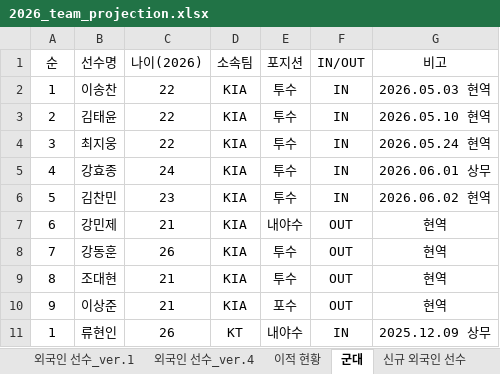
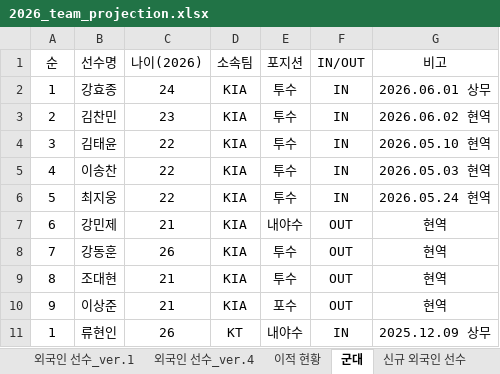
Before and after one commit to jaeb0129/practice, an Excel workbook: projection/2026_team_projection.xlsx, sheet 군대, drawn as a sheet; only a part is shown; values as stored, in another font and other column widths than the file's, no borders; removed rows and columns are numbered as before the commit, all else as after; the diff covers the shown part only; the diff names each change by its address in the sheet, - before the commit and + after, or states it on an @@ line.

```diff
--- a/projection/2026_team_projection.xlsx (sheet 군대)
+++ b/projection/2026_team_projection.xlsx (sheet 군대)
-B2 (선수명): 이송찬
+B2 (선수명): 강효종
-C2 (나이(2026)): 22
+C2 (나이(2026)): 24
-G2 (비고): 2026.05.03 현역
+G2 (비고): 2026.06.01 상무
+row 3: 2 | 김찬민 | 23 | KIA | 투수 | IN | 2026.06.02 현역
-A4 (순): 2
+A4 (순): 3
+row 5: 4 | 이송찬 | 22 | KIA | 투수 | IN | 2026.05.03 현역
-A6 (순): 3
+A6 (순): 5
-row 5: 4 | 강효종 | 24 | KIA | 투수 | IN | 2026.06.01 상무
-row 6: 5 | 김찬민 | 23 | KIA | 투수 | IN | 2026.06.02 현역
```
Also changed, not shown: 15 added rows, 17 removed rows and 57 edited cells elsewhere in this sheet, sheet 이적 현황, sheet LG, sheet 국내 투타 전체, sheet 외국인 선수_ver.4, sheet 신인.
